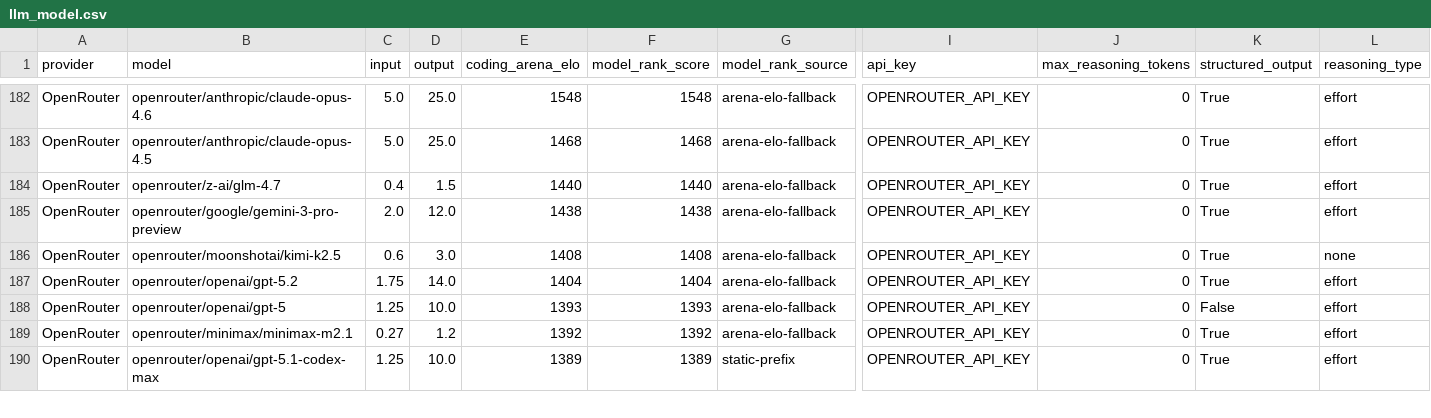
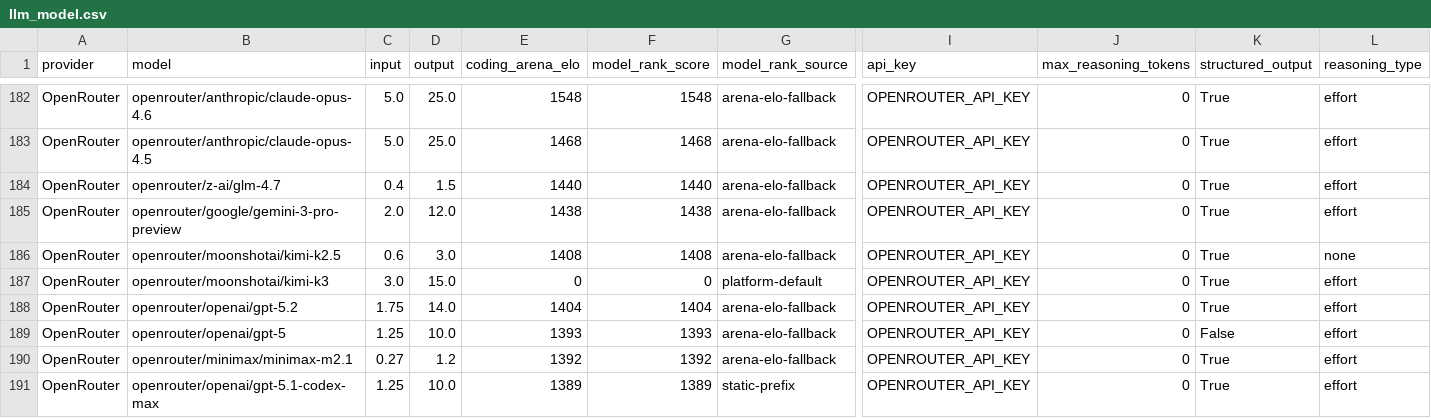
Before and after one commit to promptdriven/pdd, a CSV file: pdd/data/llm_model.csv, drawn as a sheet; only a part is shown, gaps mark what is left out; rows hold the shown columns only; the diff names each change by its address in the sheet, - before the commit and + after, or states it on an @@ line.

Commit message:
Add Kimi K3 to OpenRouter catalog

```diff
--- a/pdd/data/llm_model.csv
+++ b/pdd/data/llm_model.csv
+row 187: OpenRouter | openrouter/moonshotai/kimi-k3 | 3.0 | 15.0 | 0 | 0 | platform-default | OPENROUTER_API_KEY | 0 | True | effort
```
Also changed, not shown: 3 other files.
